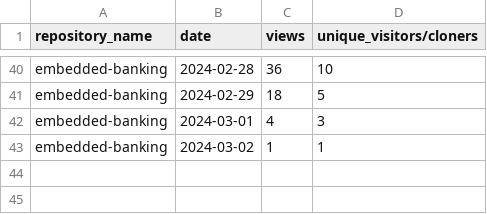
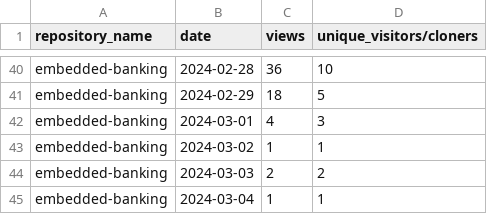
Before and after one commit to jpmorgan-payments/embedded-banking, a CSV file: metrics/traffic-stats-sorted.csv, drawn as a sheet; only a part is shown, gaps mark what is left out; the diff names each change by its address in the sheet, - before the commit and + after, or states it on an @@ line.

```diff
--- a/metrics/traffic-stats-sorted.csv
+++ b/metrics/traffic-stats-sorted.csv
+row 44: embedded-banking | 2024-03-03 | 2 | 2
+row 45: embedded-banking | 2024-03-04 | 1 | 1
```
Also changed, not shown: metrics/clone-stats-sorted.csv, metrics/clone-stats.csv, 3 other files.
